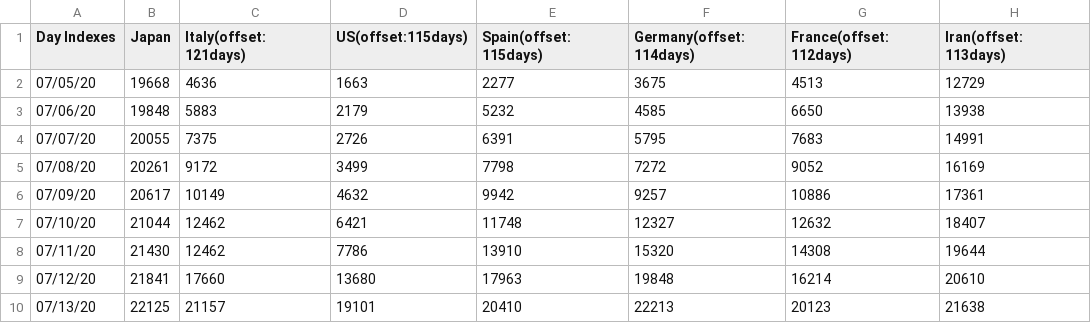
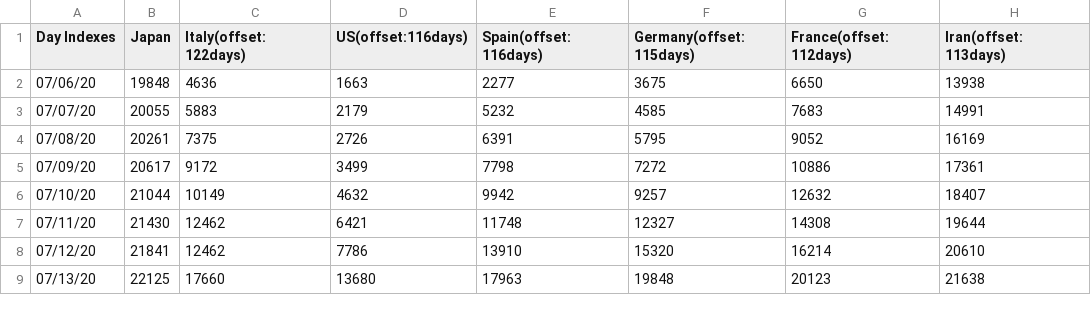
Before and after one commit to kmdsbng/COVID-19, a CSV file: converted_data/japan_cases.csv, drawn as a sheet; only a part is shown; the diff covers the shown part only.

Commit message:
update data

```diff
--- a/converted_data/japan_cases.csv
+++ b/converted_data/japan_cases.csv
@@ -1,10 +1,9 @@
-Day Indexes,Japan,Italy(offset:121days),US(offset:115days),Spain(offset:115days),Germany(offset:114days),France(offset:112days),Iran(offset:113days)
-07/05/20,19668,4636,1663,2277,3675,4513,12729
-07/06/20,19848,5883,2179,5232,4585,6650,13938
-07/07/20,20055,7375,2726,6391,5795,7683,14991
-07/08/20,20261,9172,3499,7798,7272,9052,16169
-07/09/20,20617,10149,4632,9942,9257,10886,17361
-07/10/20,21044,12462,6421,11748,12327,12632,18407
-07/11/20,21430,12462,7786,13910,15320,14308,19644
-07/12/20,21841,17660,13680,17963,19848,16214,20610
-07/13/20,22125,21157,19101,20410,22213,20123,21638
+Day Indexes,Japan,Italy(offset:122days),US(offset:116days),Spain(offset:116days),Germany(offset:115days),France(offset:112days),Iran(offset:113days)
+07/06/20,19848,4636,1663,2277,3675,6650,13938
+07/07/20,20055,5883,2179,5232,4585,7683,14991
+07/08/20,20261,7375,2726,6391,5795,9052,16169
+07/09/20,20617,9172,3499,7798,7272,10886,17361
+07/10/20,21044,10149,4632,9942,9257,12632,18407
+07/11/20,21430,12462,6421,11748,12327,14308,19644
+07/12/20,21841,12462,7786,13910,15320,16214,20610
+07/13/20,22125,17660,13680,17963,19848,20123,21638
```
Also changed, not shown: 1 added row and 89 edited cells elsewhere in this file.
